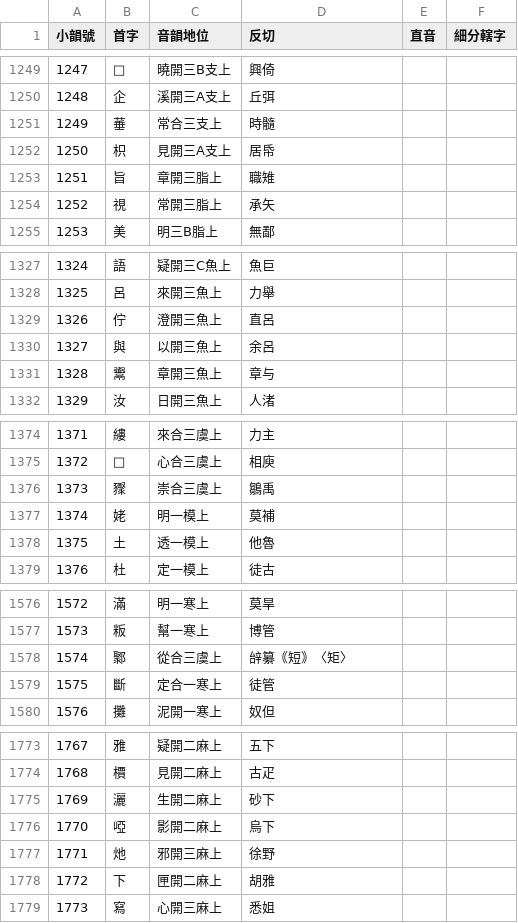
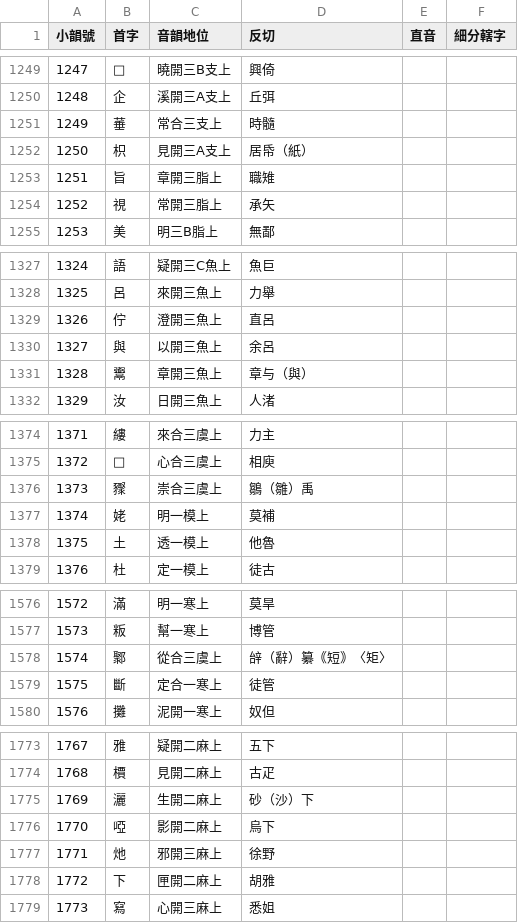
Before and after one commit to nk2028/tshet-uinh-data, a CSV file: src/小韻表.csv, drawn as a sheet; only a part is shown, gaps mark what is left out; the diff covers the shown part only.

```diff
--- a/src/小韻表.csv
+++ b/src/小韻表.csv
@@ -1251,3 +1251,3 @@
 1249,菙,常合三支上,時髓,,
-1250,枳,見開三A支上,居帋,,
+1250,枳,見開三A支上,居帋（紙）,,
 1251,旨,章開三脂上,職雉,,
@@ -1330,3 +1330,3 @@
 1327,與,以開三魚上,余呂,,
-1328,䰞,章開三魚上,章与,,
+1328,䰞,章開三魚上,章与（與）,,
 1329,汝,日開三魚上,人渚,,
@@ -1375,3 +1375,3 @@
 1372,𦄼,心合三虞上,相庾,,
-1373,䝒,崇合三虞上,鶵禹,,
+1373,䝒,崇合三虞上,鶵（雛）禹,,
 1374,姥,明一模上,莫補,,
@@ -1577,3 +1577,3 @@
 1573,粄,幫一寒上,博管,,
-1574,鄹,從合三虞上,辝纂｟短｠〈矩〉,,
+1574,鄹,從合三虞上,辝（辭）纂｟短｠〈矩〉,,
 1575,斷,定合一寒上,徒管,,
@@ -1774,3 +1774,3 @@
 1768,檟,見開二麻上,古疋,,
-1769,灑,生開二麻上,砂下,,
+1769,灑,生開二麻上,砂（沙）下,,
 1770,啞,影開二麻上,烏下,,
```
Also changed, not shown: 18 edited cells elsewhere in this file, 1 other file.
